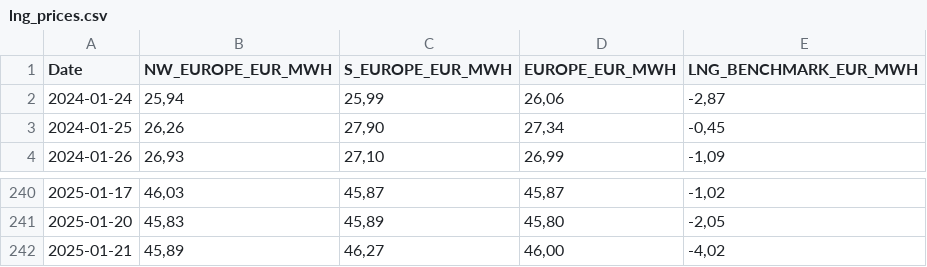
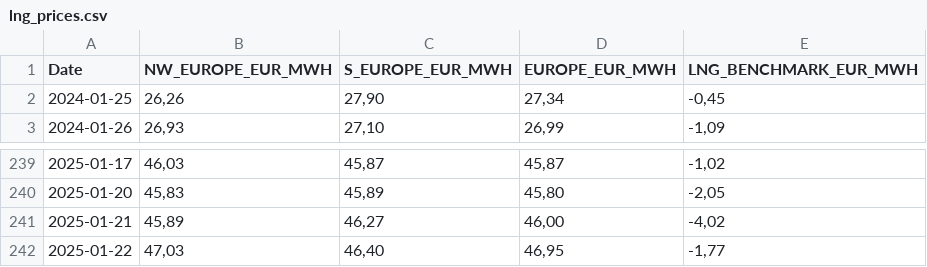
Before and after one commit to Economics-SP-V/Showroom, a CSV file: lng_prices.csv, drawn as a sheet; only a part is shown, gaps mark what is left out; removed rows and columns are numbered as before the commit, all else as after; the diff names each change by its address in the sheet, - before the commit and + after, or states it on an @@ line.

Commit message:
Daily Update

```diff
--- a/lng_prices.csv
+++ b/lng_prices.csv
-row 2: 2024-01-24 | 25,94 | 25,99 | 26,06 | -2,87
+row 242: 2025-01-22 | 47,03 | 46,40 | 46,95 | -1,77
```
